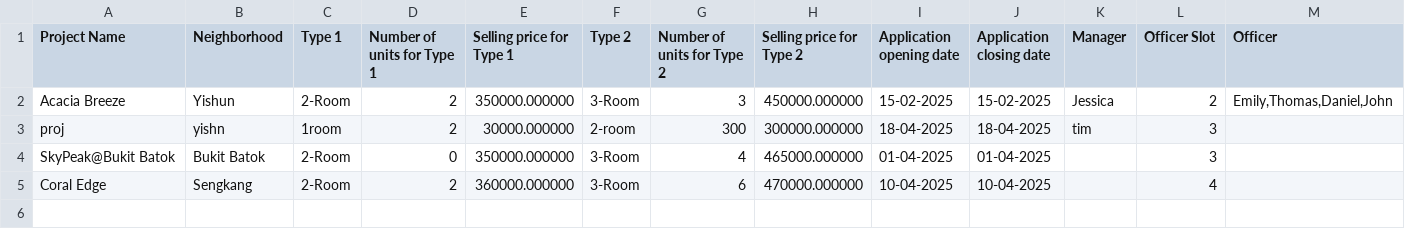
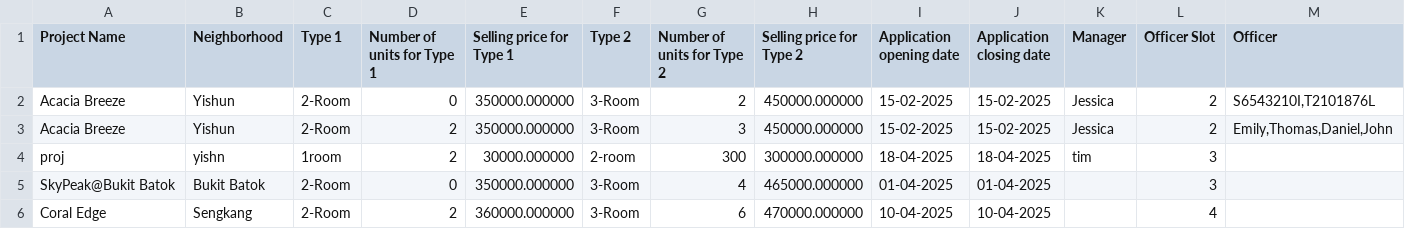
Before and after one commit to JmeMei/SC2002-BTO-Management-System-Project, a CSV file: BTOManagementSystem/Data/ProjectList.csv, drawn as a sheet; only a part is shown; rows hold the shown columns only; the diff names each change by its address in the sheet, - before the commit and + after, or states it on an @@ line.

```diff
--- a/BTOManagementSystem/Data/ProjectList.csv
+++ b/BTOManagementSystem/Data/ProjectList.csv
+row 2: Acacia Breeze | Yishun | 2-Room | 0 | 350000.000000 | 3-Room | 2 | 450000.000000 | 15-02-2025 | 15-02-2025 | Jessica | 2 | S6543210I,T2101876L
```
Also changed, not shown: BTOManagementSystem/Data/ApplicantProjectStatus.csv, BTOManagementSystem/Data/Receipts.csv, 24 other files.
